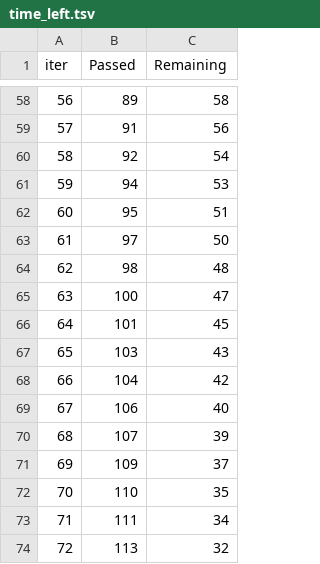
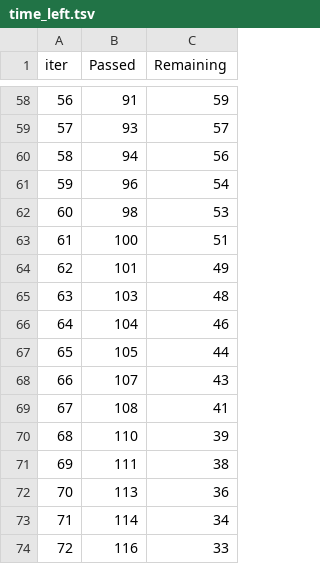
Before and after one commit to h676620/DATA3800-pollen-prediction, a TSV file: catboost_info/time_left.tsv, drawn as a sheet; only a part is shown, gaps mark what is left out; the diff covers the shown part only.

```diff
--- a/catboost_info/time_left.tsv
+++ b/catboost_info/time_left.tsv
@@ -58,17 +58,17 @@ iter	Passed	Remaining
-56	89	58
-57	91	56
-58	92	54
-59	94	53
-60	95	51
-61	97	50
-62	98	48
-63	100	47
-64	101	45
-65	103	43
-66	104	42
-67	106	40
-68	107	39
-69	109	37
-70	110	35
-71	111	34
-72	113	32
+56	91	59
+57	93	57
+58	94	56
+59	96	54
+60	98	53
+61	100	51
+62	101	49
+63	103	48
+64	104	46
+65	105	44
+66	107	43
+67	108	41
+68	110	39
+69	111	38
+70	113	36
+71	114	34
+72	116	33
```
Also changed, not shown: 124 edited cells elsewhere in this file, 4 other files.
